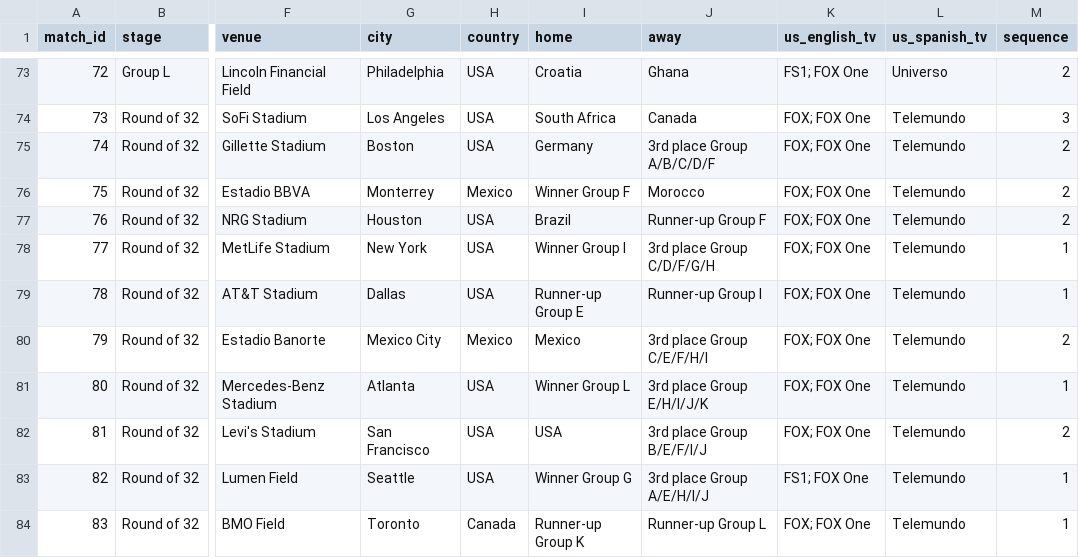
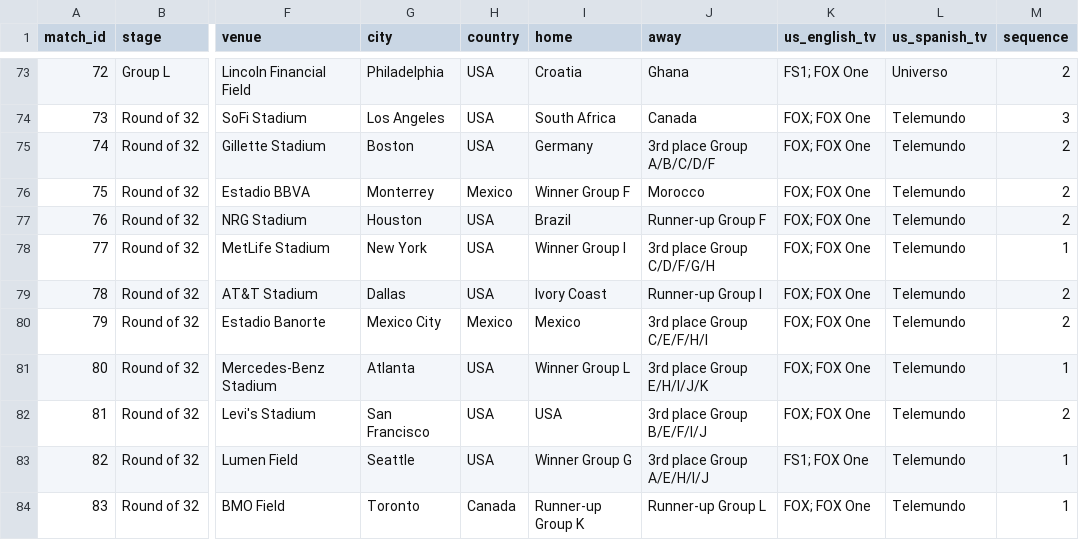
Before and after one commit to debatepro/world-cup-2026-calendar, a CSV file: world-cup-2026.csv, drawn as a sheet; only a part is shown, gaps mark what is left out; the diff names each change by its address in the sheet, - before the commit and + after, or states it on an @@ line.

```diff
--- a/world-cup-2026.csv
+++ b/world-cup-2026.csv
-I79 (home): Runner-up Group E
+I79 (home): Ivory Coast
-M79 (sequence): 1
+M79 (sequence): 2
```
Also changed, not shown: 3 other files.
